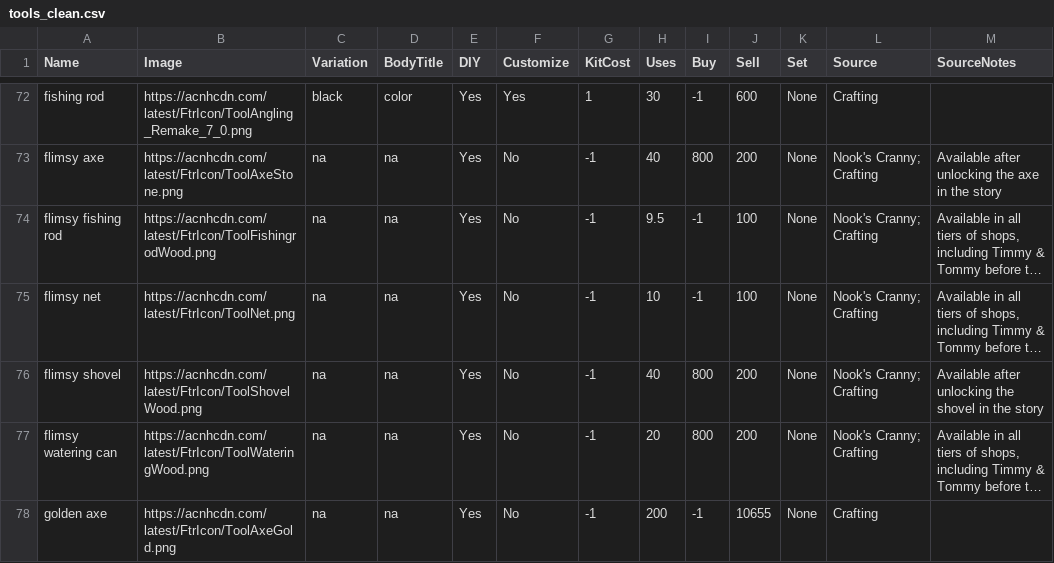
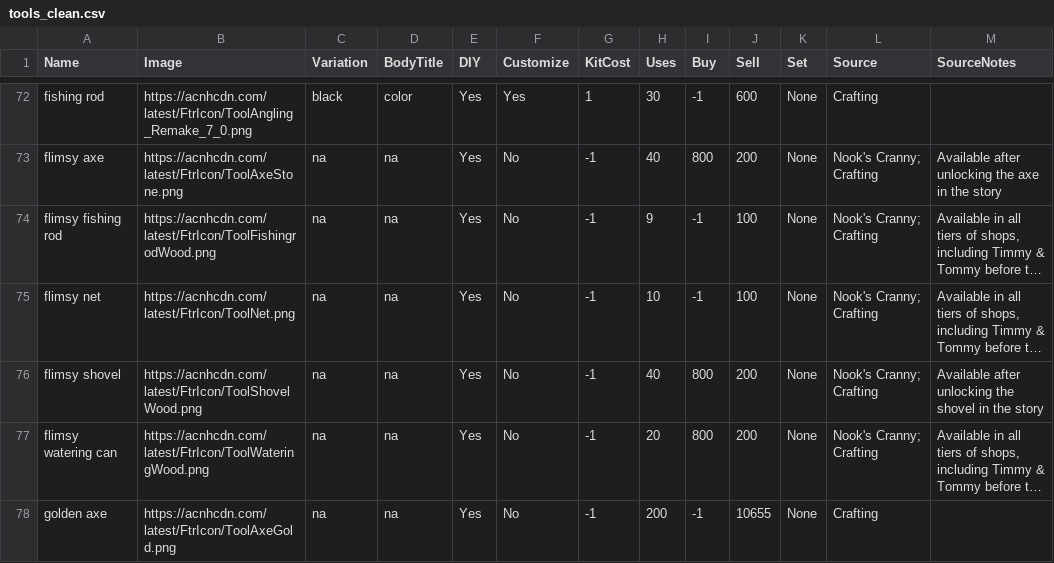
Before and after one commit to Isabelle-Dev/graphql, a CSV file: csv/tools_clean.csv, drawn as a sheet; only a part is shown, gaps mark what is left out; long unchanged cells end in …; the diff names each change by its address in the sheet, - before the commit and + after, or states it on an @@ line.

Commit message:
Fix
* Fix import and CSV files
* Fix table names in code

```diff
--- a/csv/tools_clean.csv
+++ b/csv/tools_clean.csv
-H74 (Uses): 9.5
+H74 (Uses): 9
```
Also changed, not shown: csv/villagers_clean.csv, 4 other files.
